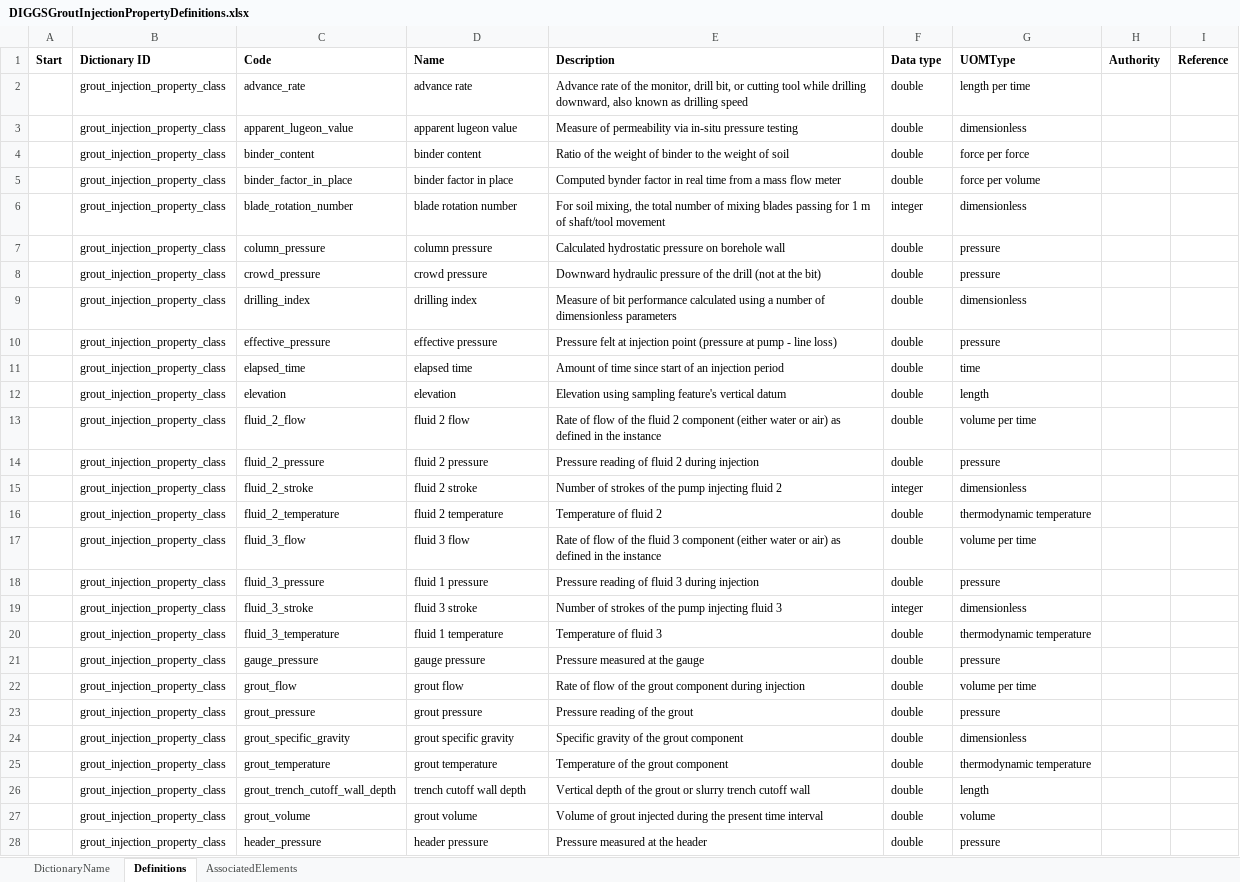
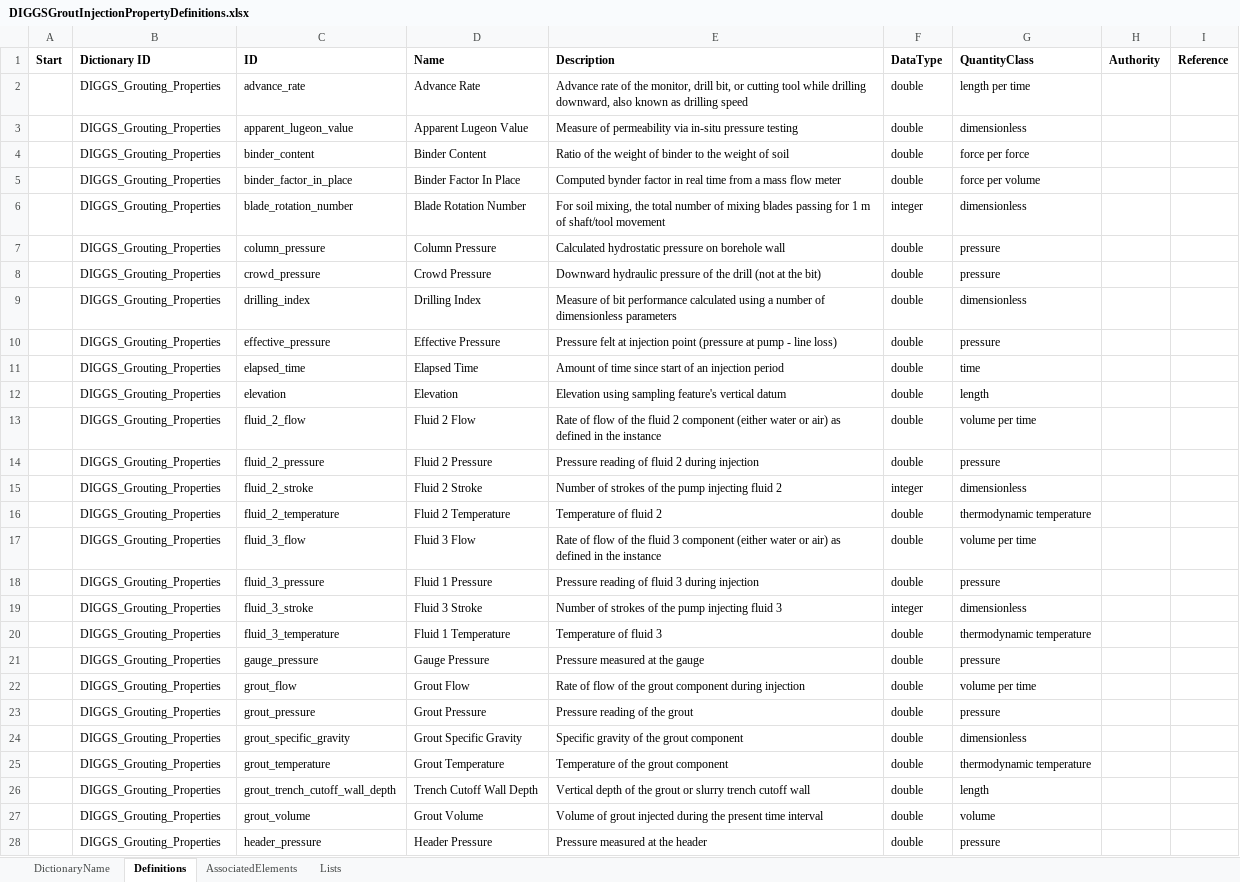
Before and after one commit to DIGGSml/def, an Excel workbook: DIGGSGroutInjectionPropertyDefinitions.xlsx, sheet Definitions, drawn as a sheet; only a part is shown; values as stored, in another font and other column widths than the file's, no borders; table styles not drawn; the diff covers the shown part only; the diff names each change by its address in the sheet, - before the commit and + after, or states it on an @@ line.

```diff
--- a/DIGGSGroutInjectionPropertyDefinitions.xlsx (sheet Definitions)
+++ b/DIGGSGroutInjectionPropertyDefinitions.xlsx (sheet Definitions)
+sheet tab: Lists
-C1: Code
+C1: ID
-F1: Data type
+F1: DataType
-G1: UOMType
+G1: QuantityClass
-B2:B28 (Dictionary ID): grout_injection_property_class
+B2:B28 (Dictionary ID): DIGGS_Grouting_Properties
-D2 (Name): advance rate
+D2 (Name): Advance Rate
-D3 (Name): apparent lugeon value
+D3 (Name): Apparent Lugeon Value
-D4 (Name): binder content
+D4 (Name): Binder Content
-D5 (Name): binder factor in place
+D5 (Name): Binder Factor In Place
-D6 (Name): blade rotation number
+D6 (Name): Blade Rotation Number
-D7 (Name): column pressure
+D7 (Name): Column Pressure
-D8 (Name): crowd pressure
+D8 (Name): Crowd Pressure
-D9 (Name): drilling index
+D9 (Name): Drilling Index
-D10 (Name): effective pressure
+D10 (Name): Effective Pressure
-D11 (Name): elapsed time
+D11 (Name): Elapsed Time
-D12 (Name): elevation
+D12 (Name): Elevation
-D13 (Name): fluid 2 flow
+D13 (Name): Fluid 2 Flow
-D14 (Name): fluid 2 pressure
+D14 (Name): Fluid 2 Pressure
-D15 (Name): fluid 2 stroke
+D15 (Name): Fluid 2 Stroke
-D16 (Name): fluid 2 temperature
+D16 (Name): Fluid 2 Temperature
-D17 (Name): fluid 3 flow
+D17 (Name): Fluid 3 Flow
-D18 (Name): fluid 1 pressure
+D18 (Name): Fluid 1 Pressure
-D19 (Name): fluid 3 stroke
+D19 (Name): Fluid 3 Stroke
-D20 (Name): fluid 1 temperature
+D20 (Name): Fluid 1 Temperature
-D21 (Name): gauge pressure
+D21 (Name): Gauge Pressure
-D22 (Name): grout flow
+D22 (Name): Grout Flow
-D23 (Name): grout pressure
+D23 (Name): Grout Pressure
-D24 (Name): grout specific gravity
+D24 (Name): Grout Specific Gravity
-D25 (Name): grout temperature
+D25 (Name): Grout Temperature
-D26 (Name): trench cutoff wall depth
+D26 (Name): Trench Cutoff Wall Depth
-D27 (Name): grout volume
+D27 (Name): Grout Volume
-D28 (Name): header pressure
+D28 (Name): Header Pressure
```
Also changed, not shown: 42 edited cells elsewhere in this sheet, sheet AssociatedElements, sheet DictionaryName, formulas that keep their value, DIGGSGeophysicsTestPropertyDefinitions.xlsx, 47 other files.
